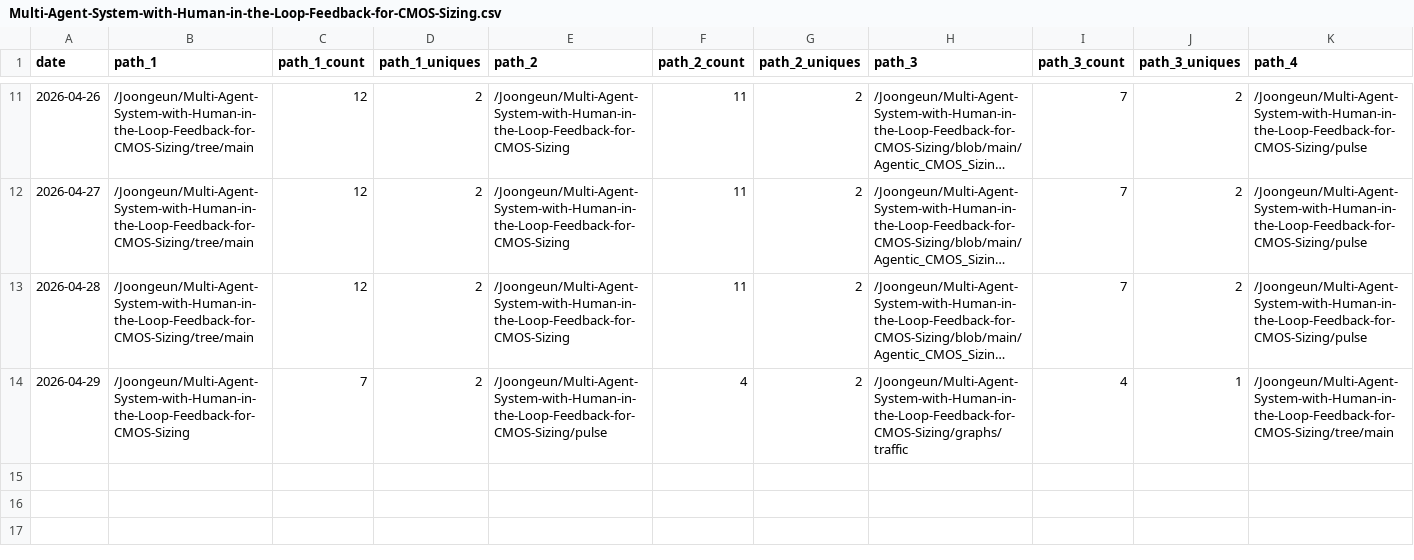
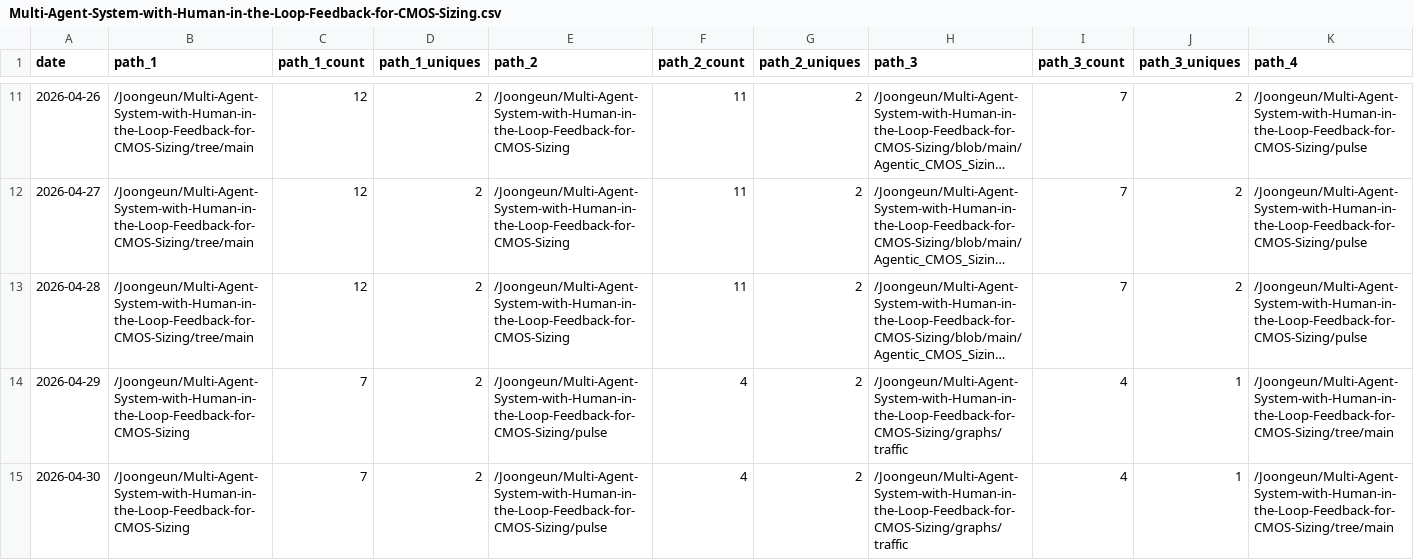
Before and after one commit to Joongeun/Joon_Project_Stats, a CSV file: data/github_paths/Multi-Agent-System-with-Human-in-the-Loop-Feedback-for-CMOS-Sizing.csv, drawn as a sheet; only a part is shown, gaps mark what is left out; long unchanged cells end in …; rows hold the shown columns only; the diff names each change by its address in the sheet, - before the commit and + after, or states it on an @@ line.

Commit message:
data update

```diff
--- a/data/github_paths/Multi-Agent-System-with-Human-in-the-Loop-Feedback-for-CMOS-Sizing.csv
+++ b/data/github_paths/Multi-Agent-System-with-Human-in-the-Loop-Feedback-for-CMOS-Sizing.csv
+row 15: 2026-04-30 | /Joongeun/Multi-Agent-System-with-Human-in-the-Loop-Feedback-for-CMOS-Sizing | 7 | 2 | /Joongeun/Multi-Agent-System-with-Human-in-the-Loop-Feedback-for-CMOS-Sizing/pulse | 4 | 2 | /Joongeun/Multi-Agent-System-with-Human-in-the-Loop-Feedback-for-CMOS-Sizing/graphs/traffic | 4 | 1 | /Joongeun/Multi-Agent-System-with-Human-in-the-Loop-Feedback-for-CMOS-Sizing/tree/main
```
Also changed, not shown: data/github_paths/2024-MIT-Blueprint-Hackathon-Web-Development.csv, data/github_paths/Agrobot.csv, 21 other files.
